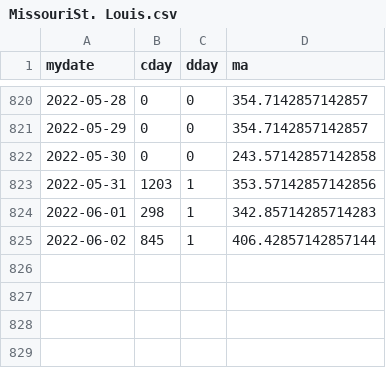
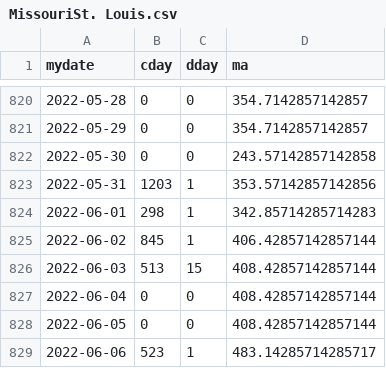
Before and after one commit to jheasly/lane-covid-19, a CSV file: MissouriSt. Louis.csv, drawn as a sheet; only a part is shown, gaps mark what is left out; the diff names each change by its address in the sheet, - before the commit and + after, or states it on an @@ line.

Commit message:
New data.

```diff
--- a/MissouriSt. Louis.csv
+++ b/MissouriSt. Louis.csv
+row 826: 2022-06-03 | 513 | 15 | 408.42857142857144
+row 827: 2022-06-04 | 0 | 0 | 408.42857142857144
+row 828: 2022-06-05 | 0 | 0 | 408.42857142857144
+row 829: 2022-06-06 | 523 | 1 | 483.14285714285717
```
Also changed, not shown: MissouriSt. Charles.csv, OregonLane.csv, 4 other files.
